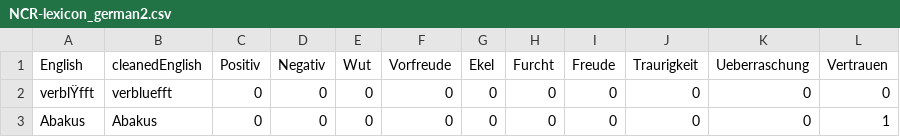
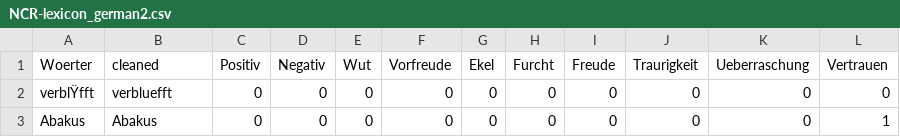
Before and after one commit to TFL-Fau/ML4B-SS22, a CSV file: NCR-lexicon_german2.csv, drawn as a sheet; only a part is shown.

```diff
--- a/NCR-lexicon_german2.csv
+++ b/NCR-lexicon_german2.csv
@@ -1,2 +1,2 @@
-English;cleanedEnglish;Positiv;Negativ;Wut;Vorfreude;Ekel;Furcht;Freude;Traurigkeit;Ueberraschung;Vertrauen;;;;;;;;;;
+Woerter;cleaned;Positiv;Negativ;Wut;Vorfreude;Ekel;Furcht;Freude;Traurigkeit;Ueberraschung;Vertrauen;;;;;;;;;;
 verblŸfft;verbluefft;0;0;0;0;0;0;0;0;0;0;;;;;;;;;;
```
Also changed, not shown: 3 other files.
